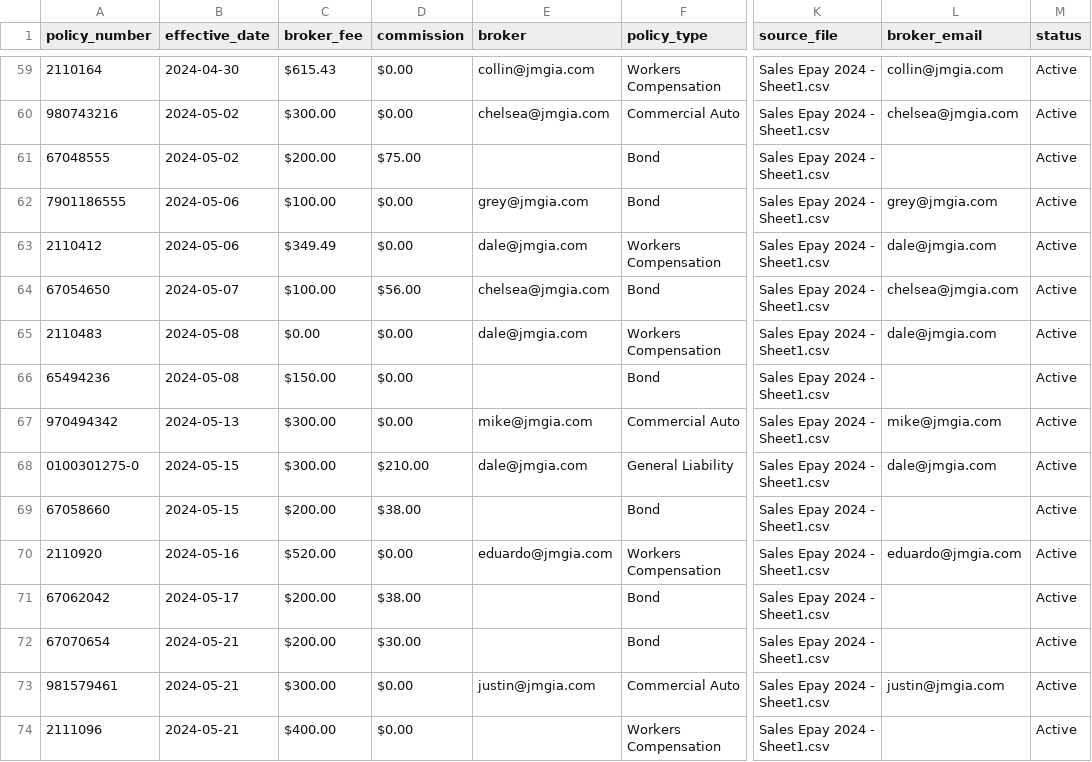
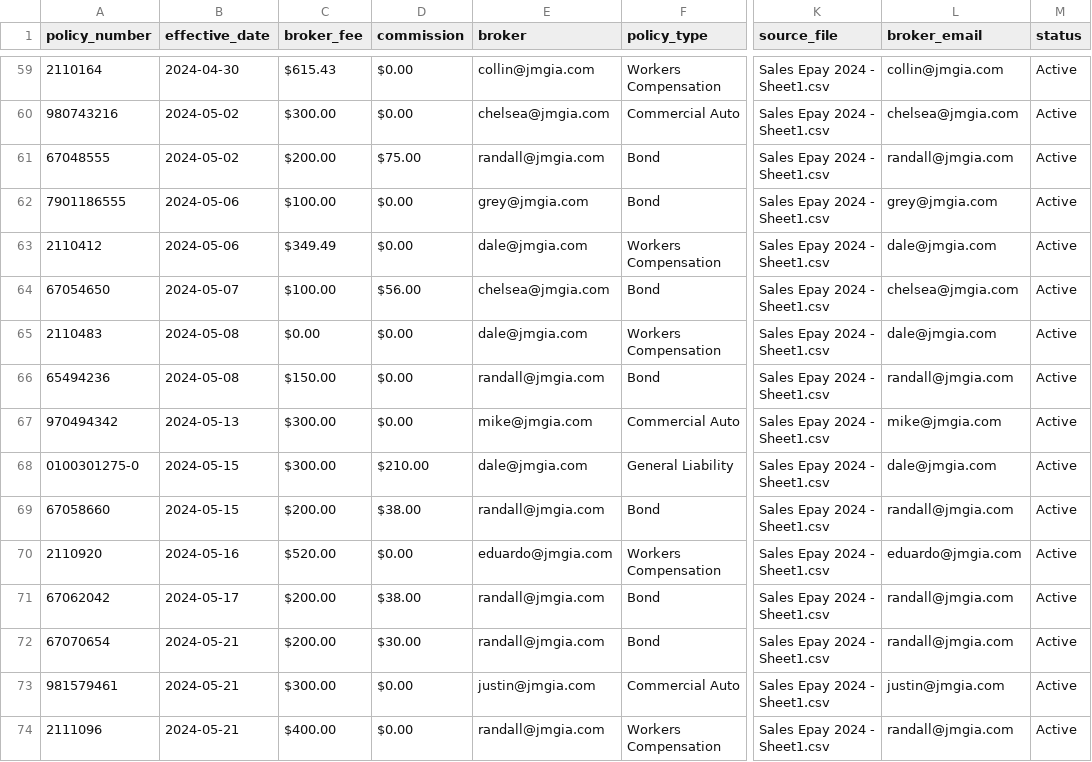
Before and after one commit to grijalva10/insurance_policy_migration, a CSV file: data/reports/existing_policies.csv, drawn as a sheet; only a part is shown, gaps mark what is left out; the diff covers the shown part only; the diff names each change by its address in the sheet, - before the commit and + after, or states it on an @@ line.

Commit message:
Update data/reports/existing_policies.csv

```diff
--- a/data/reports/existing_policies.csv
+++ b/data/reports/existing_policies.csv
-E61 (broker): (empty)
+E61 (broker): randall@jmgia.com
-L61 (broker_email): (empty)
+L61 (broker_email): randall@jmgia.com
-E66 (broker): (empty)
+E66 (broker): randall@jmgia.com
-L66 (broker_email): (empty)
+L66 (broker_email): randall@jmgia.com
-E69 (broker): (empty)
+E69 (broker): randall@jmgia.com
-L69 (broker_email): (empty)
+L69 (broker_email): randall@jmgia.com
-E71:E72 (broker): (empty)
+E71:E72 (broker): randall@jmgia.com
-L71:L72 (broker_email): (empty)
+L71:L72 (broker_email): randall@jmgia.com
-E74 (broker): (empty)
+E74 (broker): randall@jmgia.com
-L74 (broker_email): (empty)
+L74 (broker_email): randall@jmgia.com
```
Also changed, not shown: 82 edited cells elsewhere in this file.
